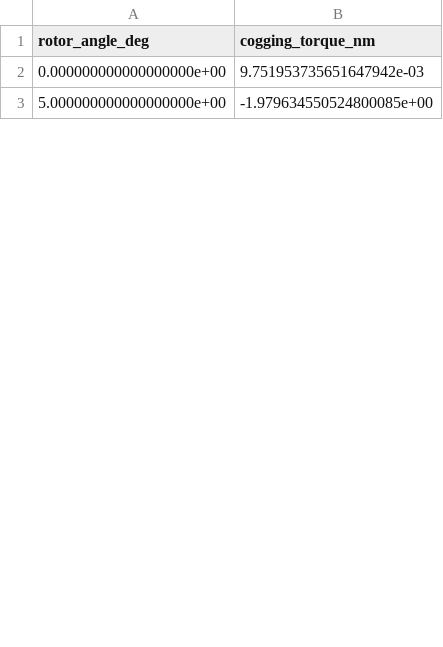
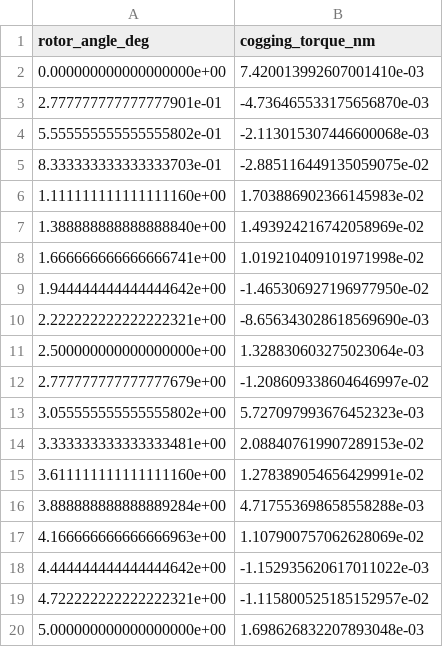
Before and after one commit to xiaohu97/design_pmsm, a CSV file: output_femm/cogging_torque.csv, drawn as a sheet; only a part is shown; the diff covers the shown part only.

```diff
--- a/output_femm/cogging_torque.csv
+++ b/output_femm/cogging_torque.csv
@@ -1,3 +1,20 @@
 rotor_angle_deg,cogging_torque_nm
-0.000000000000000000e+00,9.751953735651647942e-03
-5.000000000000000000e+00,-1.979634550524800085e+00
+0.000000000000000000e+00,7.420013992607001410e-03
+2.777777777777777901e-01,-4.736465533175656870e-03
+5.555555555555555802e-01,-2.113015307446600068e-03
+8.333333333333333703e-01,-2.885116449135059075e-02
+1.111111111111111160e+00,1.703886902366145983e-02
+1.388888888888888840e+00,1.493924216742058969e-02
+1.666666666666666741e+00,1.019210409101971998e-02
+1.944444444444444642e+00,-1.465306927196977950e-02
+2.222222222222222321e+00,-8.656343028618569690e-03
+2.500000000000000000e+00,1.328830603275023064e-03
+2.777777777777777679e+00,-1.208609338604646997e-02
+3.055555555555555802e+00,5.727097993676452323e-03
+3.333333333333333481e+00,2.088407619907289153e-02
+3.611111111111111160e+00,1.278389054656429991e-02
+3.888888888888889284e+00,4.717553698658558288e-03
+4.166666666666666963e+00,1.107900757062628069e-02
+4.444444444444444642e+00,-1.152935620617011022e-03
+4.722222222222222321e+00,-1.115800525185152957e-02
+5.000000000000000000e+00,1.698626832207893048e-03
```
Also changed, not shown: 51 added rows, 2 removed rows and 2 edited cells elsewhere in this file, output_femm/efficiency_map.csv, 4 other files.
